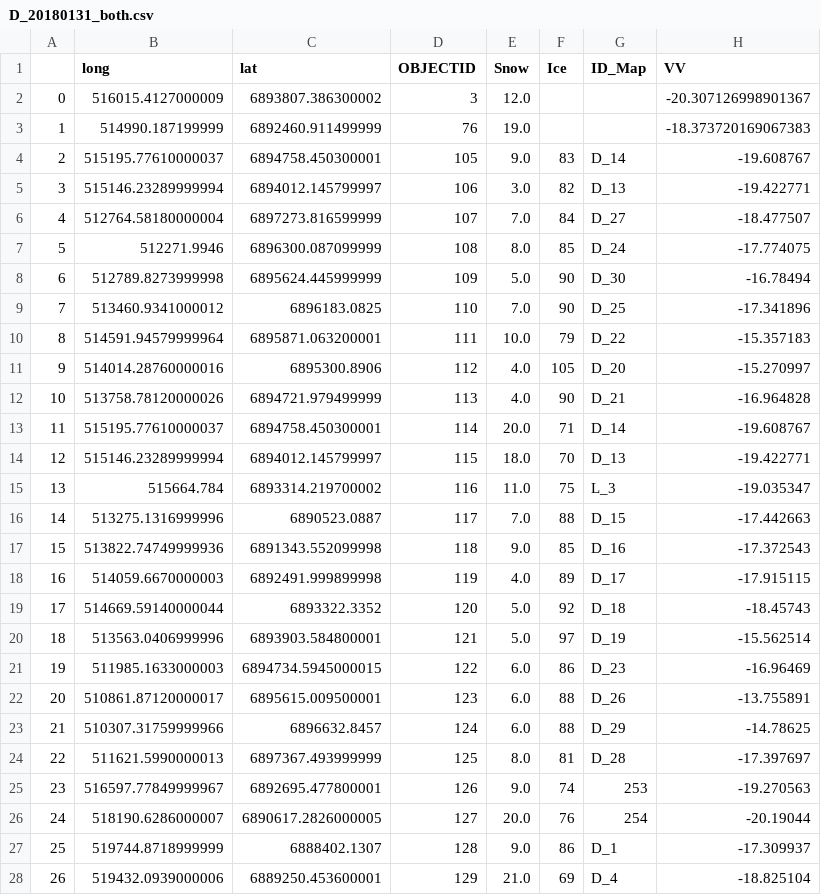
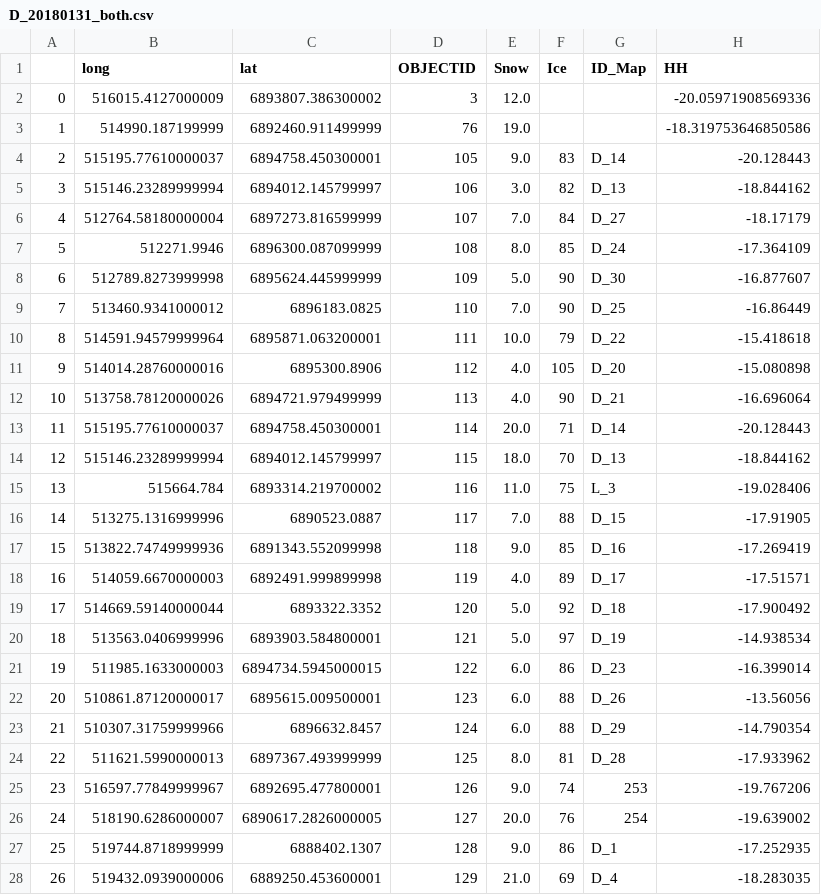
Before and after one commit to CloudyOverhead/RS2_bayesian_linear_regression, a CSV file: data_orbit13/D_20180131_both.csv, drawn as a sheet; only a part is shown; the diff covers the shown part only.

```diff
--- a/data_orbit13/D_20180131_both.csv
+++ b/data_orbit13/D_20180131_both.csv
@@ -1,28 +1,28 @@
-,long,lat,OBJECTID,Snow,Ice,ID_Map,VV
-0,516015.4127000009,6893807.386300002,3,12.0,,,-20.307126998901367
-1,514990.187199999,6892460.911499999,76,19.0,,,-18.373720169067383
-2,515195.77610000037,6894758.450300001,105,9.0,83,D_14,-19.608767
-3,515146.23289999994,6894012.145799997,106,3.0,82,D_13,-19.422771
-4,512764.58180000004,6897273.816599999,107,7.0,84,D_27,-18.477507
-5,512271.9946,6896300.087099999,108,8.0,85,D_24,-17.774075
-6,512789.8273999998,6895624.445999999,109,5.0,90,D_30,-16.78494
-7,513460.9341000012,6896183.0825,110,7.0,90,D_25,-17.341896
-8,514591.94579999964,6895871.063200001,111,10.0,79,D_22,-15.357183
-9,514014.28760000016,6895300.8906,112,4.0,105,D_20,-15.270997
-10,513758.78120000026,6894721.979499999,113,4.0,90,D_21,-16.964828
-11,515195.77610000037,6894758.450300001,114,20.0,71,D_14,-19.608767
-12,515146.23289999994,6894012.145799997,115,18.0,70,D_13,-19.422771
-13,515664.784,6893314.219700002,116,11.0,75,L_3,-19.035347
-14,513275.1316999996,6890523.0887,117,7.0,88,D_15,-17.442663
-15,513822.74749999936,6891343.552099998,118,9.0,85,D_16,-17.372543
-16,514059.6670000003,6892491.999899998,119,4.0,89,D_17,-17.915115
-17,514669.59140000044,6893322.3352,120,5.0,92,D_18,-18.45743
-18,513563.0406999996,6893903.584800001,121,5.0,97,D_19,-15.562514
-19,511985.1633000003,6894734.5945000015,122,6.0,86,D_23,-16.96469
-20,510861.87120000017,6895615.009500001,123,6.0,88,D_26,-13.755891
-21,510307.31759999966,6896632.8457,124,6.0,88,D_29,-14.78625
-22,511621.5990000013,6897367.493999999,125,8.0,81,D_28,-17.397697
-23,516597.77849999967,6892695.477800001,126,9.0,74,253,-19.270563
-24,518190.6286000007,6890617.2826000005,127,20.0,76,254,-20.19044
-25,519744.8718999999,6888402.1307,128,9.0,86,D_1,-17.309937
-26,519432.0939000006,6889250.453600001,129,21.0,69,D_4,-18.825104
+,long,lat,OBJECTID,Snow,Ice,ID_Map,HH
+0,516015.4127000009,6893807.386300002,3,12.0,,,-20.05971908569336
+1,514990.187199999,6892460.911499999,76,19.0,,,-18.319753646850586
+2,515195.77610000037,6894758.450300001,105,9.0,83,D_14,-20.128443
+3,515146.23289999994,6894012.145799997,106,3.0,82,D_13,-18.844162
+4,512764.58180000004,6897273.816599999,107,7.0,84,D_27,-18.17179
+5,512271.9946,6896300.087099999,108,8.0,85,D_24,-17.364109
+6,512789.8273999998,6895624.445999999,109,5.0,90,D_30,-16.877607
+7,513460.9341000012,6896183.0825,110,7.0,90,D_25,-16.86449
+8,514591.94579999964,6895871.063200001,111,10.0,79,D_22,-15.418618
+9,514014.28760000016,6895300.8906,112,4.0,105,D_20,-15.080898
+10,513758.78120000026,6894721.979499999,113,4.0,90,D_21,-16.696064
+11,515195.77610000037,6894758.450300001,114,20.0,71,D_14,-20.128443
+12,515146.23289999994,6894012.145799997,115,18.0,70,D_13,-18.844162
+13,515664.784,6893314.219700002,116,11.0,75,L_3,-19.028406
+14,513275.1316999996,6890523.0887,117,7.0,88,D_15,-17.91905
+15,513822.74749999936,6891343.552099998,118,9.0,85,D_16,-17.269419
+16,514059.6670000003,6892491.999899998,119,4.0,89,D_17,-17.51571
+17,514669.59140000044,6893322.3352,120,5.0,92,D_18,-17.900492
+18,513563.0406999996,6893903.584800001,121,5.0,97,D_19,-14.938534
+19,511985.1633000003,6894734.5945000015,122,6.0,86,D_23,-16.399014
+20,510861.87120000017,6895615.009500001,123,6.0,88,D_26,-13.56056
+21,510307.31759999966,6896632.8457,124,6.0,88,D_29,-14.790354
+22,511621.5990000013,6897367.493999999,125,8.0,81,D_28,-17.933962
+23,516597.77849999967,6892695.477800001,126,9.0,74,253,-19.767206
+24,518190.6286000007,6890617.2826000005,127,20.0,76,254,-19.639002
+25,519744.8718999999,6888402.1307,128,9.0,86,D_1,-17.252935
+26,519432.0939000006,6889250.453600001,129,21.0,69,D_4,-18.283035
```
Also changed, not shown: 94 edited cells elsewhere in this file, data_orbit13/D_20160422.csv, data_orbit13/D_20170501_both.csv, 9 other files.
